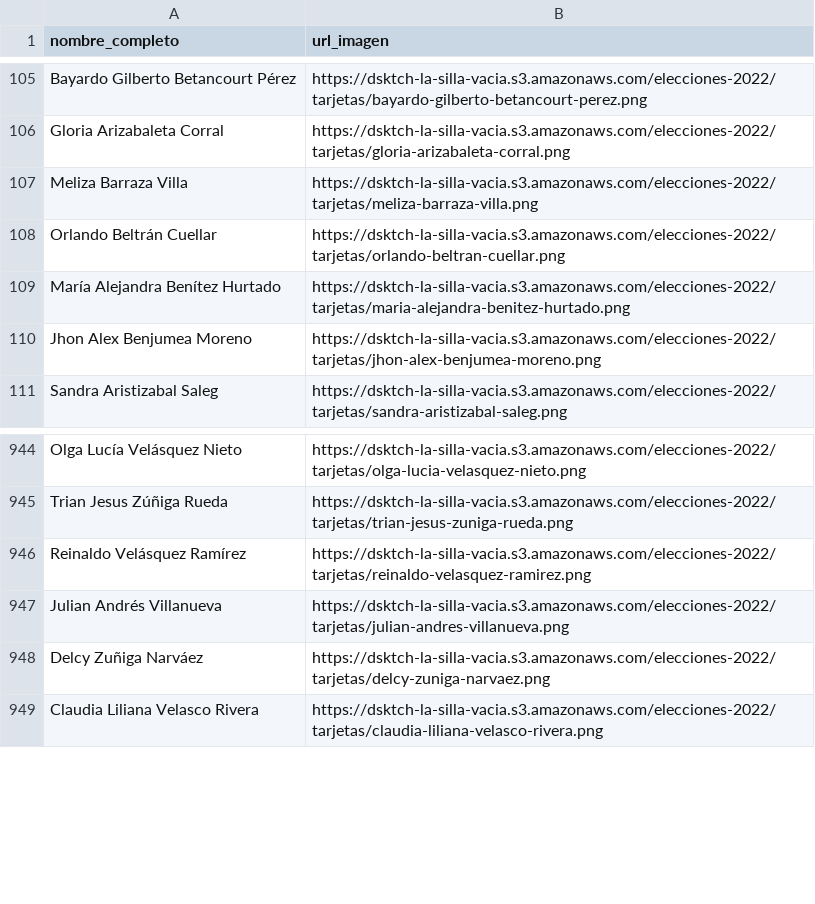
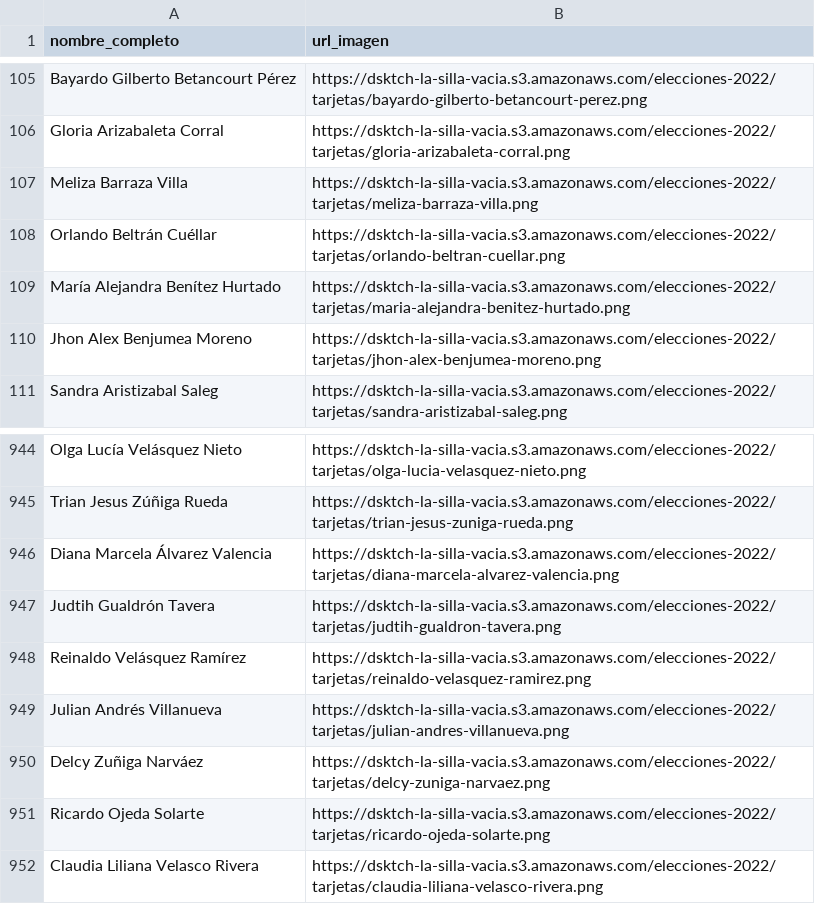
Before and after one commit to datasketch/lsv-elecciones-2023, a CSV file: scripts/data/db.csv, drawn as a sheet; only a part is shown, gaps mark what is left out.

Commit message:
Update data

```diff
--- a/scripts/data/db.csv
+++ b/scripts/data/db.csv
@@ -107,3 +107,3 @@ Gloria Arizabaleta Corral,https://dsktch-la-silla-vacia.s3.amazonaws.com/eleccio
 Meliza Barraza Villa,https://dsktch-la-silla-vacia.s3.amazonaws.com/elecciones-2022/tarjetas/meliza-barraza-villa.png
-Orlando Beltrán Cuellar,https://dsktch-la-silla-vacia.s3.amazonaws.com/elecciones-2022/tarjetas/orlando-beltran-cuellar.png
+Orlando Beltrán Cuéllar,https://dsktch-la-silla-vacia.s3.amazonaws.com/elecciones-2022/tarjetas/orlando-beltran-cuellar.png
 María Alejandra Benítez Hurtado,https://dsktch-la-silla-vacia.s3.amazonaws.com/elecciones-2022/tarjetas/maria-alejandra-benitez-hurtado.png
@@ -945,2 +945,4 @@ Olga Lucía Velásquez Nieto,https://dsktch-la-silla-vacia.s3.amazonaws.com/elec
 Trian Jesus Zúñiga Rueda,https://dsktch-la-silla-vacia.s3.amazonaws.com/elecciones-2022/tarjetas/trian-jesus-zuniga-rueda.png
+Diana Marcela Álvarez Valencia,https://dsktch-la-silla-vacia.s3.amazonaws.com/elecciones-2022/tarjetas/diana-marcela-alvarez-valencia.png
+Judtih Gualdrón Tavera,https://dsktch-la-silla-vacia.s3.amazonaws.com/elecciones-2022/tarjetas/judtih-gualdron-tavera.png
 Reinaldo Velásquez Ramírez,https://dsktch-la-silla-vacia.s3.amazonaws.com/elecciones-2022/tarjetas/reinaldo-velasquez-ramirez.png
@@ -948,2 +950,3 @@ Julian Andrés Villanueva,https://dsktch-la-silla-vacia.s3.amazonaws.com/eleccio
 Delcy Zuñiga Narváez,https://dsktch-la-silla-vacia.s3.amazonaws.com/elecciones-2022/tarjetas/delcy-zuniga-narvaez.png
+Ricardo Ojeda Solarte,https://dsktch-la-silla-vacia.s3.amazonaws.com/elecciones-2022/tarjetas/ricardo-ojeda-solarte.png
 Claudia Liliana Velasco Rivera,https://dsktch-la-silla-vacia.s3.amazonaws.com/elecciones-2022/tarjetas/claudia-liliana-velasco-rivera.png
```
Also changed, not shown: 4 other files.
